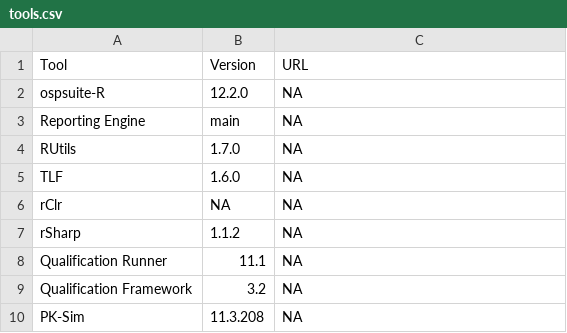
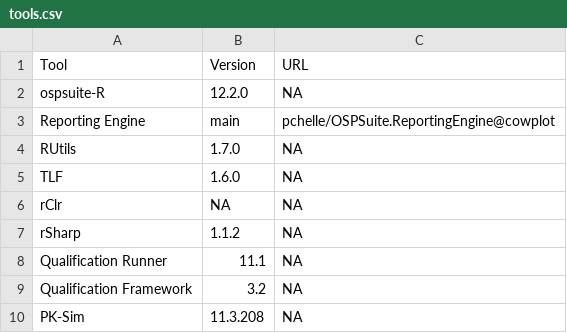
Before and after one commit to pchelle/osp-actions, a CSV file: tools.csv, drawn as a sheet.

Commit message:
Update tools.csv

```diff
--- a/tools.csv
+++ b/tools.csv
@@ -2,3 +2,3 @@ Tool,Version,URL
 ospsuite-R,12.2.0,NA
-Reporting Engine,main,NA
+Reporting Engine,main,pchelle/OSPSuite.ReportingEngine@cowplot
 RUtils,1.7.0,NA
```
